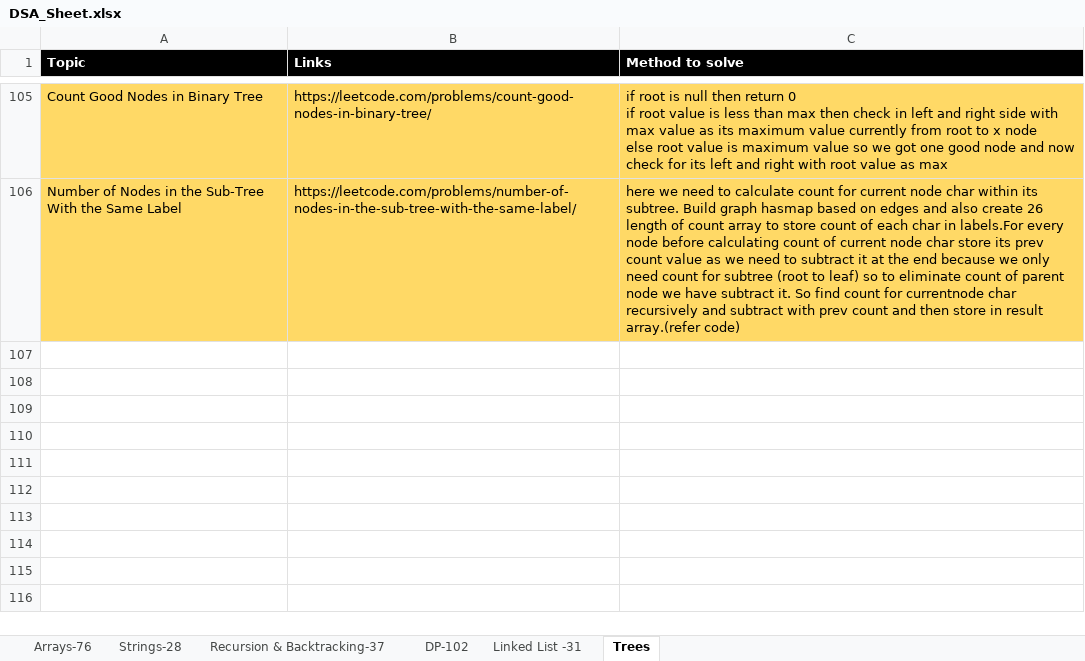
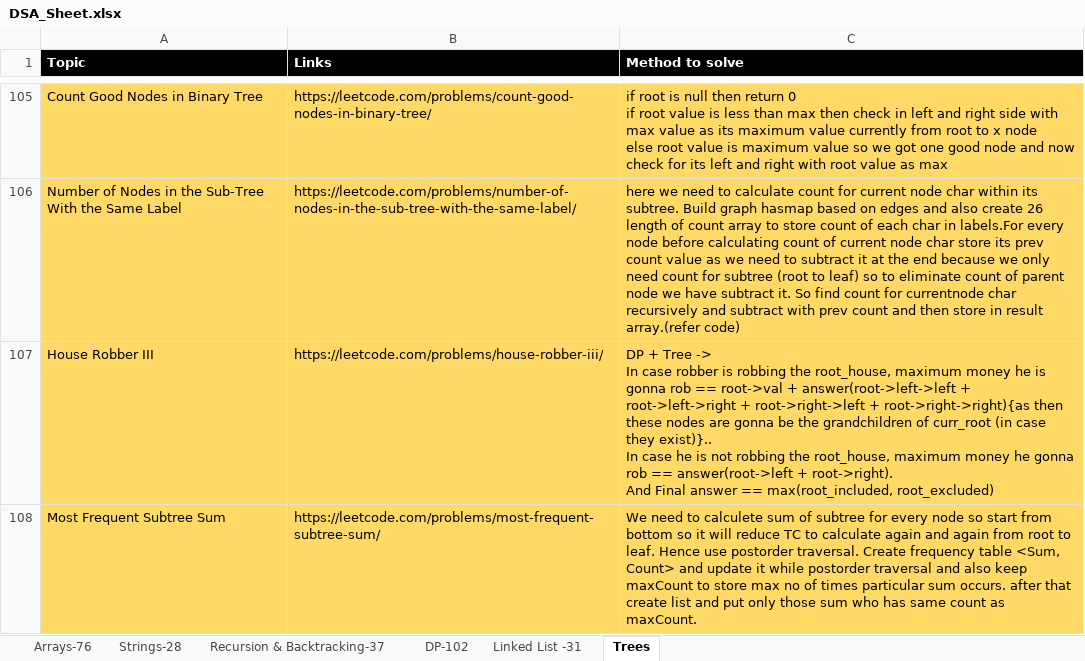
Before and after one commit to omkar1304/DSA-Leetcode, an Excel workbook: DSA_Sheet.xlsx, sheet Trees, drawn as a sheet; only a part is shown, gaps mark what is left out; values as stored, in another font and other column widths than the file's, no borders; ↵ is a line break in a cell; the diff names each change by its address in the sheet, - before the commit and + after, or states it on an @@ line.

```diff
--- a/DSA_Sheet.xlsx (sheet Trees)
+++ b/DSA_Sheet.xlsx (sheet Trees)
+row 107: House Robber III | https://leetcode.com/problems/house-robber-iii/ | DP + Tree -> ↵ In case robber is robbing the root_house, maximum money he is gonna rob == root->val + answer(root->left->left + root->left->right + root->right->left + root->right->right){as then these nodes are gonna be the grandchildren of curr_root (in case they exist)}.. ↵ In case he is not robbing the root_house, maximum money he gonna rob == answer(root->left + root->right). ↵ And Final answer == max(root_included, root_excluded)
+row 108: Most Frequent Subtree Sum | https://leetcode.com/problems/most-frequent-subtree-sum/ | We need to calculete sum of subtree for every node so start from bottom so it will reduce TC to calculate again and again from root to leaf. Hence use postorder traversal. Create frequency table <Sum, Count> and update it while postorder traversal and also keep maxCount to store max no of times particular sum occurs. after that create list and put only those sum who has same count as maxCount.
```
Also changed, not shown: 2 other files.
